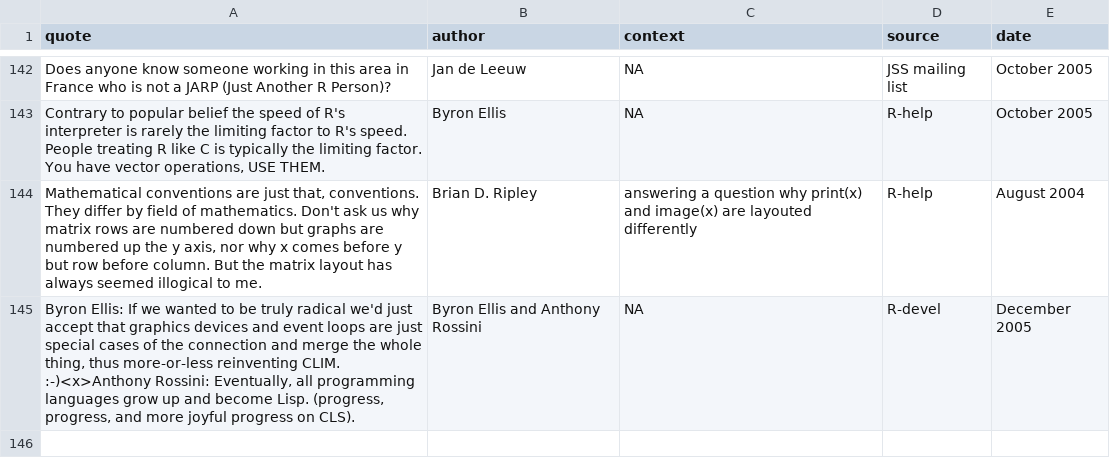
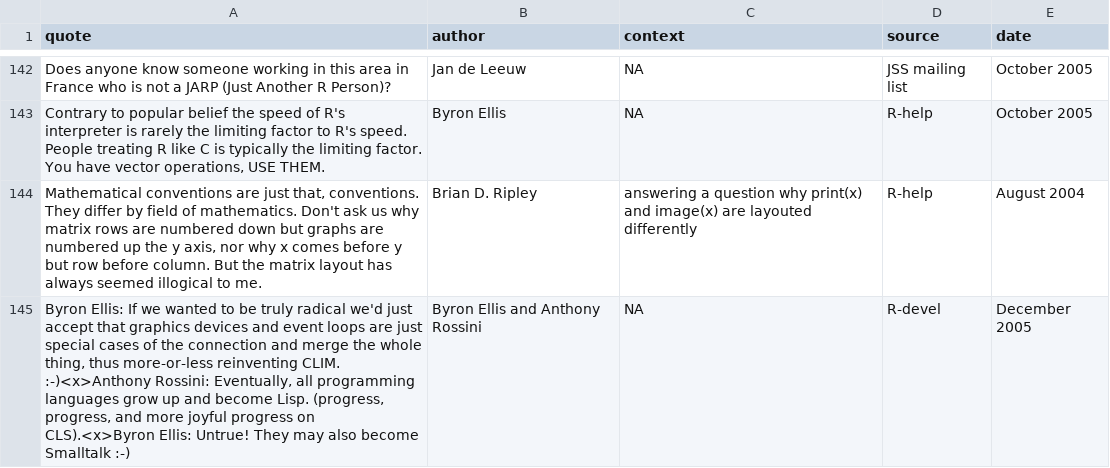
Before and after one commit to rforge/fortunes, a CSV file: trunk/inst/fortunes/fortunes.csv, drawn as a sheet; only a part is shown, gaps mark what is left out.

Commit message:
One more comment by Byron Ellis added to most recent fortune
git-svn-id: svn://svn.r-forge.r-project.org/svnroot/fortunes@149 edb9625f-4e0d-4859-8d74-9fd3b1da38cb

```diff
--- a/trunk/inst/fortunes/fortunes.csv
+++ b/trunk/inst/fortunes/fortunes.csv
@@ -144,2 +144,2 @@ Contrary to popular belief the speed of R's interpreter is rarely the limiting f
 Mathematical conventions are just that, conventions. They differ by field of mathematics. Don't ask us why matrix rows are numbered down but graphs are numbered up the y axis, nor why x comes before y but row before column. But the matrix layout has always seemed illogical to me.;Brian D. Ripley;answering a question why print(x) and image(x) are layouted differently;R-help;August 2004
-Byron Ellis: If we wanted to be truly radical we'd just accept that graphics devices and event loops are just special cases of the connection and merge the whole thing, thus more-or-less reinventing CLIM. :-)<x>Anthony Rossini: Eventually, all programming languages grow up and become Lisp. (progress, progress, and more joyful progress on CLS).;Byron Ellis and Anthony Rossini;NA;R-devel;December 2005
+Byron Ellis: If we wanted to be truly radical we'd just accept that graphics devices and event loops are just special cases of the connection and merge the whole thing, thus more-or-less reinventing CLIM. :-)<x>Anthony Rossini: Eventually, all programming languages grow up and become Lisp. (progress, progress, and more joyful progress on CLS).<x>Byron Ellis: Untrue! They may also become Smalltalk :-);Byron Ellis and Anthony Rossini;NA;R-devel;December 2005
```
